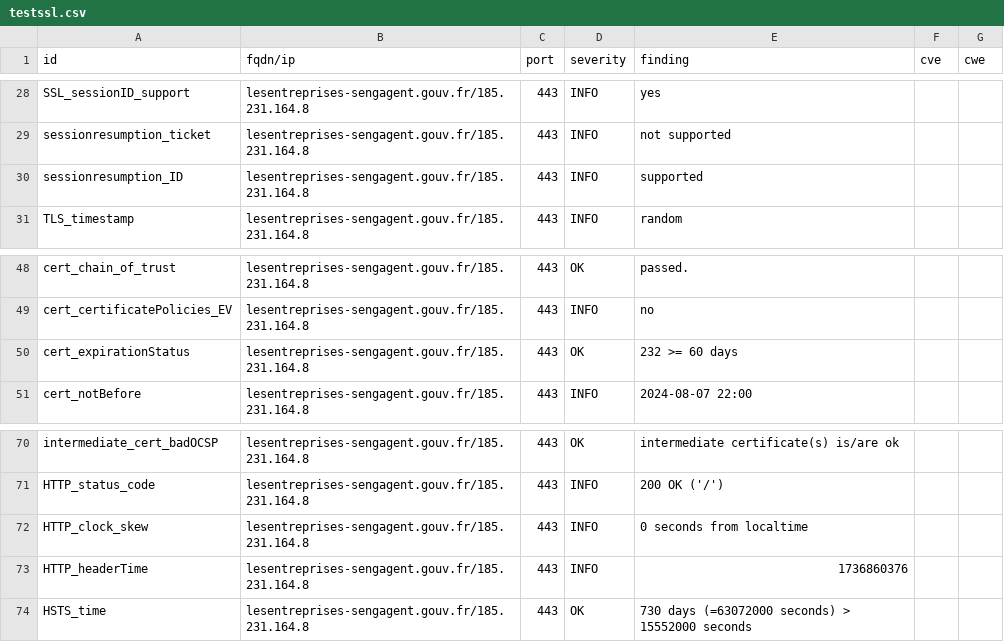
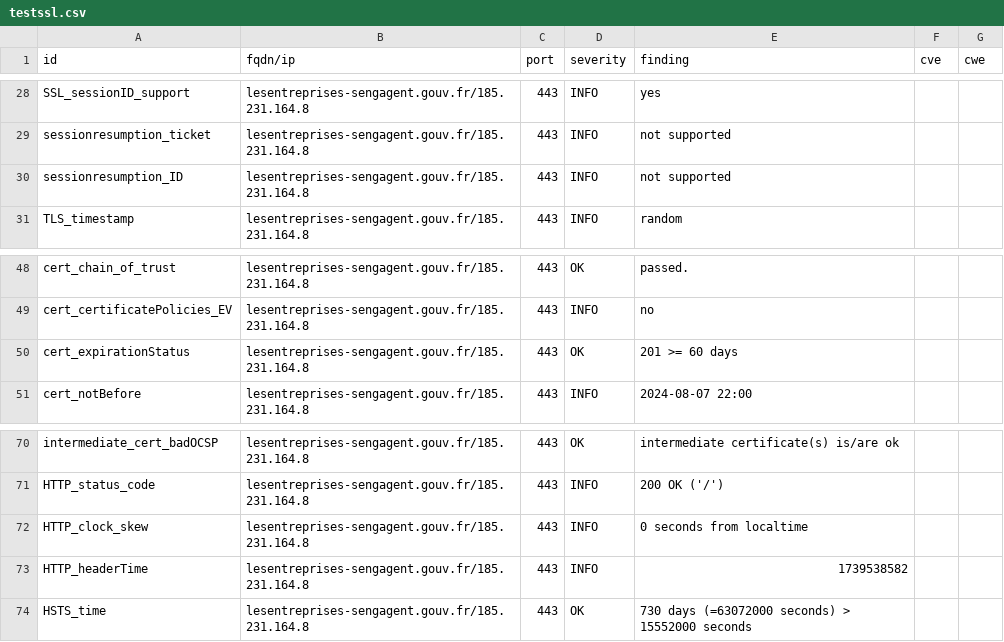
Before and after one commit to GKO-org/dashlordPrd6, a CSV file: results/aHR0cHM6Ly9sZXNlbnRyZXByaXNlcy1zZW5nYWdlbnQuZ291di5mcg==/testssl.csv, drawn as a sheet; only a part is shown, gaps mark what is left out.

```diff
--- a/results/aHR0cHM6Ly9sZXNlbnRyZXByaXNlcy1zZW5nYWdlbnQuZ291di5mcg==/testssl.csv
+++ b/results/aHR0cHM6Ly9sZXNlbnRyZXByaXNlcy1zZW5nYWdlbnQuZ291di5mcg==/testssl.csv
@@ -29,3 +29,3 @@
 "sessionresumption_ticket","lesentreprises-sengagent.gouv.fr/185.231.164.8","443","INFO","not supported","",""
-"sessionresumption_ID","lesentreprises-sengagent.gouv.fr/185.231.164.8","443","INFO","supported","",""
+"sessionresumption_ID","lesentreprises-sengagent.gouv.fr/185.231.164.8","443","INFO","not supported","",""
 "TLS_timestamp","lesentreprises-sengagent.gouv.fr/185.231.164.8","443","INFO","random","",""
@@ -49,3 +49,3 @@
 "cert_certificatePolicies_EV","lesentreprises-sengagent.gouv.fr/185.231.164.8","443","INFO","no","",""
-"cert_expirationStatus","lesentreprises-sengagent.gouv.fr/185.231.164.8","443","OK","232 >= 60 days","",""
+"cert_expirationStatus","lesentreprises-sengagent.gouv.fr/185.231.164.8","443","OK","201 >= 60 days","",""
 "cert_notBefore","lesentreprises-sengagent.gouv.fr/185.231.164.8","443","INFO","2024-08-07 22:00","",""
@@ -72,3 +72,3 @@
 "HTTP_clock_skew","lesentreprises-sengagent.gouv.fr/185.231.164.8","443","INFO","0 seconds from localtime","",""
-"HTTP_headerTime","lesentreprises-sengagent.gouv.fr/185.231.164.8","443","INFO","1736860376","",""
+"HTTP_headerTime","lesentreprises-sengagent.gouv.fr/185.231.164.8","443","INFO","1739538582","",""
 "HSTS_time","lesentreprises-sengagent.gouv.fr/185.231.164.8","443","OK","730 days (=63072000 seconds) > 15552000 seconds","",""
```
Also changed, not shown: 8 other files.
